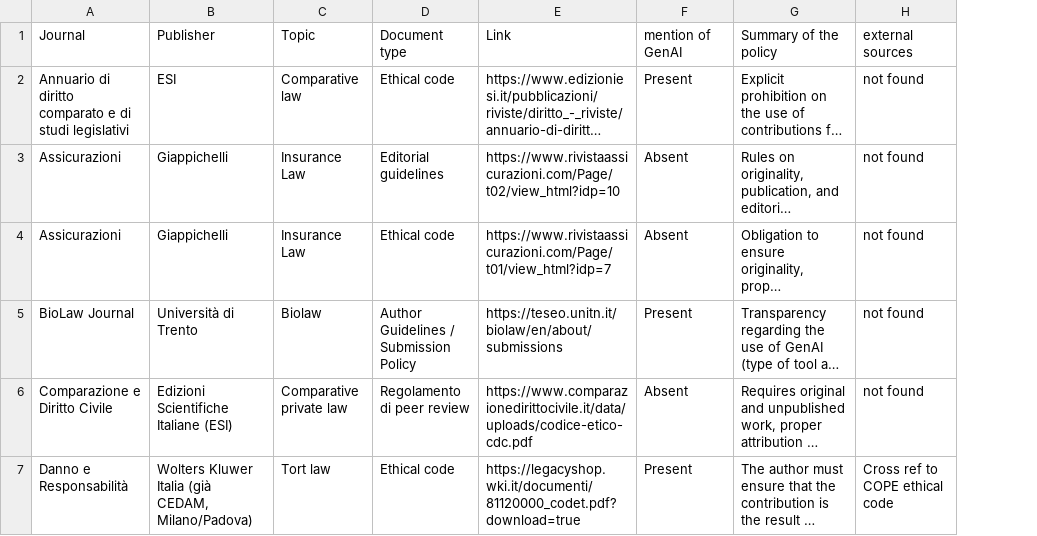
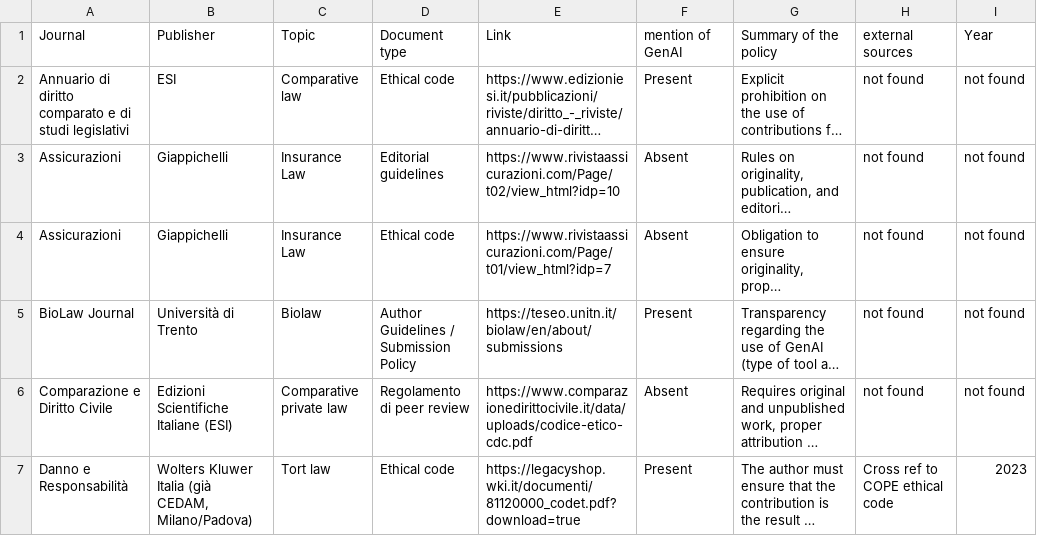
Before and after one commit to arionair89/genAI_policies, a CSV file: Italian_law_journals_genAI_policies.csv, drawn as a sheet; only a part is shown; long unchanged cells end in …; the diff covers the shown part only; the diff names each change by its address in the sheet, - before the commit and + after, or states it on an @@ line.

```diff
--- a/Italian_law_journals_genAI_policies.csv
+++ b/Italian_law_journals_genAI_policies.csv
+column I, rows 1-7: Year | not found | not found | not found | not found | not found | 2023
```
Also changed, not shown: 9 edited cells elsewhere in this file, International_universities_genAI_policies.csv, Italian_universities_genAI_policies.csv, 2 other files.
